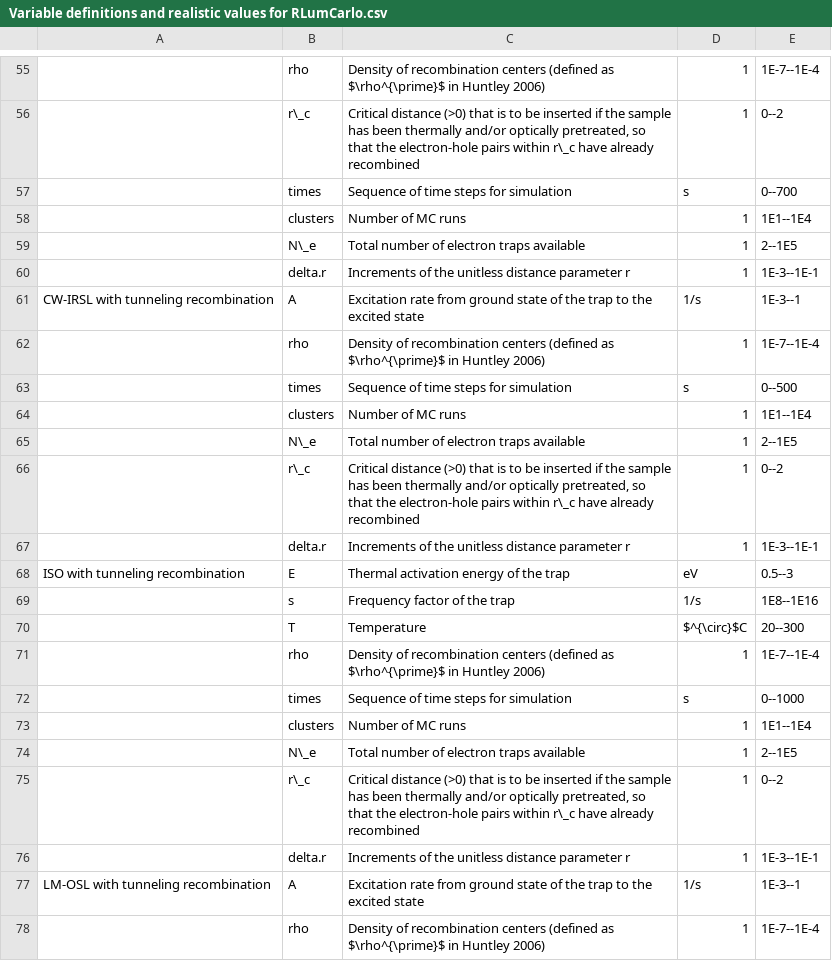
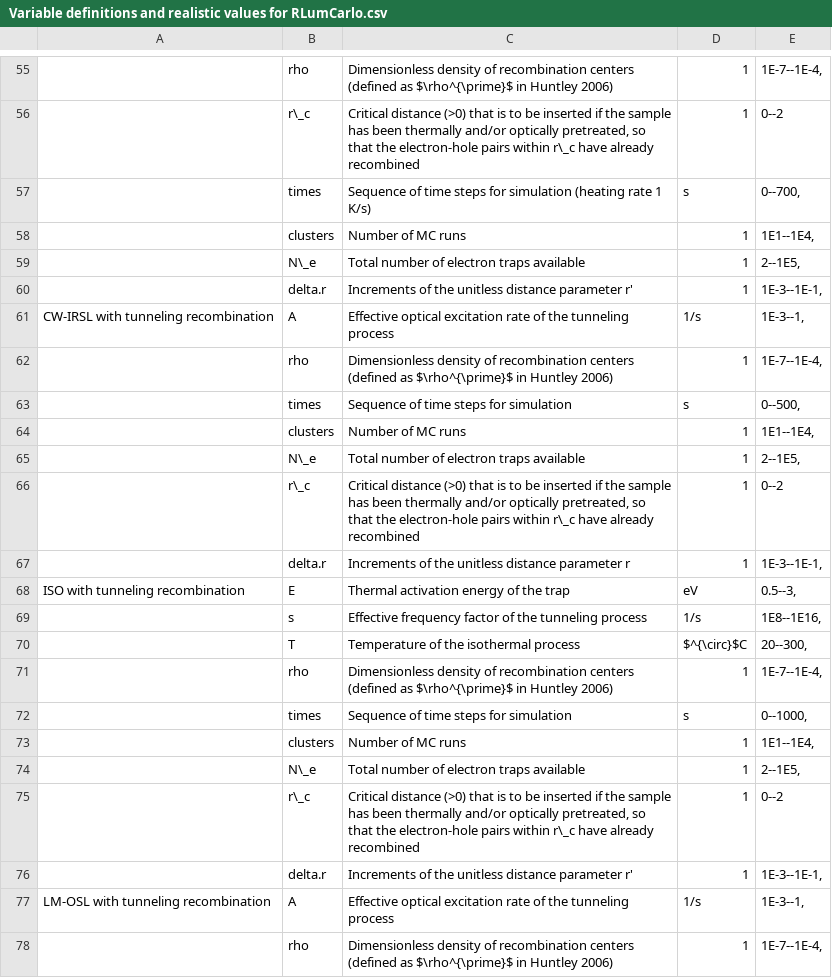
Before and after one commit to R-Lum/RLumCarlo, a CSV file: vignettes/Variable definitions and realistic values for RLumCarlo.csv, drawn as a sheet; only a part is shown, gaps mark what is left out; the diff covers the shown part only; the diff names each change by its address in the sheet, - before the commit and + after, or states it on an @@ line.

```diff
--- a/vignettes/Variable definitions and realistic values for RLumCarlo.csv
+++ b/vignettes/Variable definitions and realistic values for RLumCarlo.csv
-C55: Density of recombination…
+C55: Dimensionless density of recombination…
-E55: 1E-7--1E-4
+E55: 1E-7--1E-4,
-C57: …for simulation
+C57: …for simulation (heating rate 1 K/s)
-E57: 0--700
+E57: 0--700,
-E58: 1E1--1E4
+E58: 1E1--1E4,
-E59: 2--1E5
+E59: 2--1E5,
-C60: …distance parameter r
+C60: …distance parameter r'
-E60: 1E-3--1E-1
+E60: 1E-3--1E-1,
-C61: Excitation rate from ground state of the trap to the excited state
+C61: Effective optical excitation rate of the tunneling process
-E61: 1E-3--1
+E61: 1E-3--1,
-C62: Density of recombination…
+C62: Dimensionless density of recombination…
-E62: 1E-7--1E-4
+E62: 1E-7--1E-4,
-E63: 0--500
+E63: 0--500,
-E64: 1E1--1E4
+E64: 1E1--1E4,
-E65: 2--1E5
+E65: 2--1E5,
-E67: 1E-3--1E-1
+E67: 1E-3--1E-1,
-E68: 0.5--3
+E68: 0.5--3,
-C69: Frequency factor of the trap
+C69: Effective frequency factor of the tunneling process
-E69: 1E8--1E16
+E69: 1E8--1E16,
-C70: Temperature
+C70: Temperature of the isothermal process
-E70: 20--300
+E70: 20--300,
-C71: Density of recombination…
+C71: Dimensionless density of recombination…
-E71: 1E-7--1E-4
+E71: 1E-7--1E-4,
-E72: 0--1000
+E72: 0--1000,
-E73: 1E1--1E4
+E73: 1E1--1E4,
-E74: 2--1E5
+E74: 2--1E5,
-C76: …distance parameter r
+C76: …distance parameter r'
-E76: 1E-3--1E-1
+E76: 1E-3--1E-1,
-C77: Excitation rate from ground state of the trap to the excited state
+C77: Effective optical excitation rate of the tunneling process
-E77: 1E-3--1
+E77: 1E-3--1,
-C78: Density of recombination…
+C78: Dimensionless density of recombination…
-E78: 1E-7--1E-4
+E78: 1E-7--1E-4,
```
Also changed, not shown: 66 edited cells elsewhere in this file, 4 other files.
